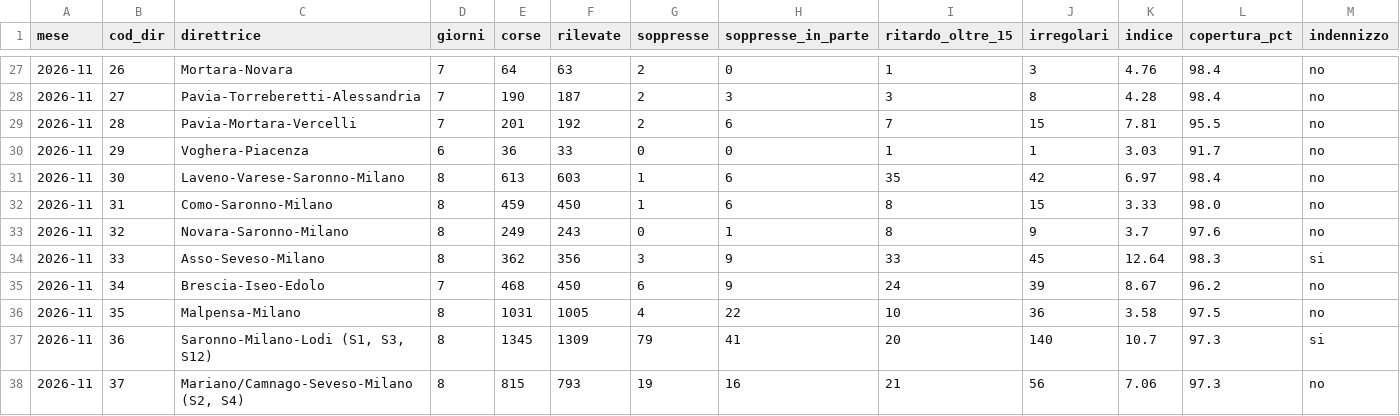
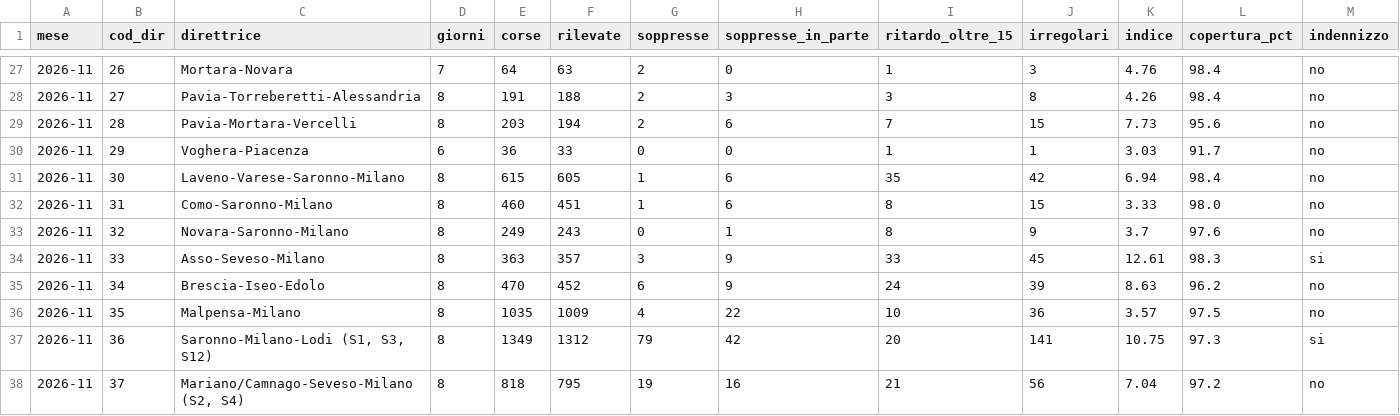
Before and after one commit to Easyinve/trenord-ritardi, a CSV file: archivio/mensile.csv, drawn as a sheet; only a part is shown, gaps mark what is left out; the diff covers the shown part only.

```diff
--- a/archivio/mensile.csv
+++ b/archivio/mensile.csv
@@ -27,12 +27,12 @@ mese,cod_dir,direttrice,giorni,corse,rilevate,soppresse,soppresse_in_parte,ritar
 2026-11,26,Mortara-Novara,7,64,63,2,0,1,3,4.76,98.4,no
-2026-11,27,Pavia-Torreberetti-Alessandria,7,190,187,2,3,3,8,4.28,98.4,no
-2026-11,28,Pavia-Mortara-Vercelli,7,201,192,2,6,7,15,7.81,95.5,no
+2026-11,27,Pavia-Torreberetti-Alessandria,8,191,188,2,3,3,8,4.26,98.4,no
+2026-11,28,Pavia-Mortara-Vercelli,8,203,194,2,6,7,15,7.73,95.6,no
 2026-11,29,Voghera-Piacenza,6,36,33,0,0,1,1,3.03,91.7,no
-2026-11,30,Laveno-Varese-Saronno-Milano,8,613,603,1,6,35,42,6.97,98.4,no
-2026-11,31,Como-Saronno-Milano,8,459,450,1,6,8,15,3.33,98.0,no
+2026-11,30,Laveno-Varese-Saronno-Milano,8,615,605,1,6,35,42,6.94,98.4,no
+2026-11,31,Como-Saronno-Milano,8,460,451,1,6,8,15,3.33,98.0,no
 2026-11,32,Novara-Saronno-Milano,8,249,243,0,1,8,9,3.7,97.6,no
-2026-11,33,Asso-Seveso-Milano,8,362,356,3,9,33,45,12.64,98.3,si
-2026-11,34,Brescia-Iseo-Edolo,7,468,450,6,9,24,39,8.67,96.2,no
-2026-11,35,Malpensa-Milano,8,1031,1005,4,22,10,36,3.58,97.5,no
-2026-11,36,"Saronno-Milano-Lodi (S1, S3, S12)",8,1345,1309,79,41,20,140,10.7,97.3,si
-2026-11,37,"Mariano/Camnago-Seveso-Milano (S2, S4)",8,815,793,19,16,21,56,7.06,97.3,no
+2026-11,33,Asso-Seveso-Milano,8,363,357,3,9,33,45,12.61,98.3,si
+2026-11,34,Brescia-Iseo-Edolo,8,470,452,6,9,24,39,8.63,96.2,no
+2026-11,35,Malpensa-Milano,8,1035,1009,4,22,10,36,3.57,97.5,no
+2026-11,36,"Saronno-Milano-Lodi (S1, S3, S12)",8,1349,1312,79,42,20,141,10.75,97.3,si
+2026-11,37,"Mariano/Camnago-Seveso-Milano (S2, S4)",8,818,795,19,16,21,56,7.04,97.2,no
```
Also changed, not shown: 78 edited cells elsewhere in this file, archivio/riepilogo.csv, 1 other file.
